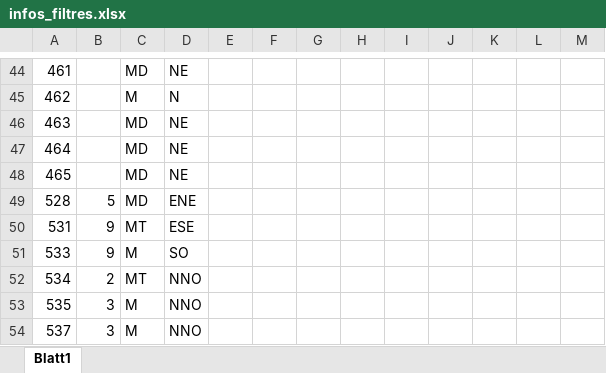
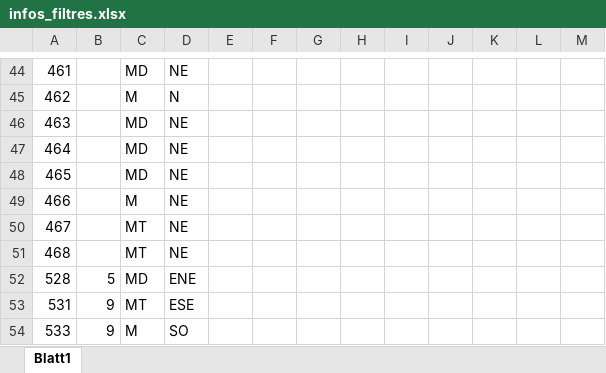
Before and after one commit to ebeaudin3/Tropos-code, an Excel workbook: infos_filtres.xlsx, sheet Blatt1, drawn as a sheet; only a part is shown, gaps mark what is left out; the shorter side is filled out with more unchanged rows; values as stored, in another font and other column widths than the file's, no borders; the diff names each change by its address in the sheet, - before the commit and + after, or states it on an @@ line.

```diff
--- a/infos_filtres.xlsx (sheet Blatt1)
+++ b/infos_filtres.xlsx (sheet Blatt1)
+row 49: 466 |  | M | NE
+row 50: 467 |  | MT | NE
+row 51: 468 |  | MT | NE
```
Also changed, not shown: 5 other files.
